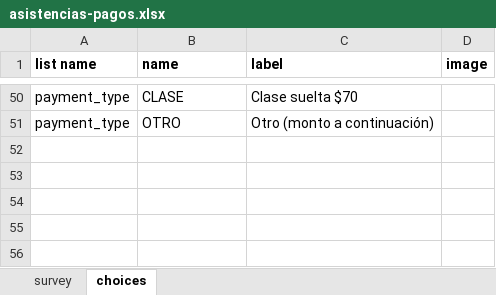
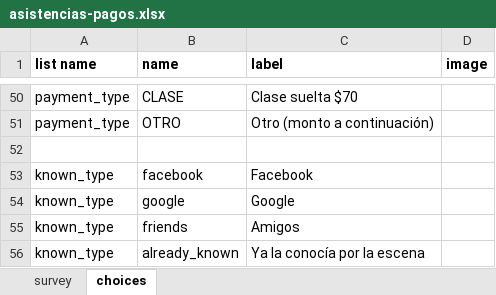
Before and after one commit to bcardiff/themis, an Excel workbook: ona_forms/asistencias-pagos.xlsx, sheet choices, drawn as a sheet; only a part is shown, gaps mark what is left out; values as stored, in another font and other column widths than the file's, no borders; the diff names each change by its address in the sheet, - before the commit and + after, or states it on an @@ line.

Commit message:
add known_by to students

```diff
--- a/ona_forms/asistencias-pagos.xlsx (sheet choices)
+++ b/ona_forms/asistencias-pagos.xlsx (sheet choices)
+row 52: (empty)
+row 53: known_type | facebook | Facebook
+row 54: known_type | google | Google
+row 55: known_type | friends | Amigos
+row 56: known_type | already_known | Ya la conocía por la escena
```
Also changed, not shown: sheet survey, 4 other files.
